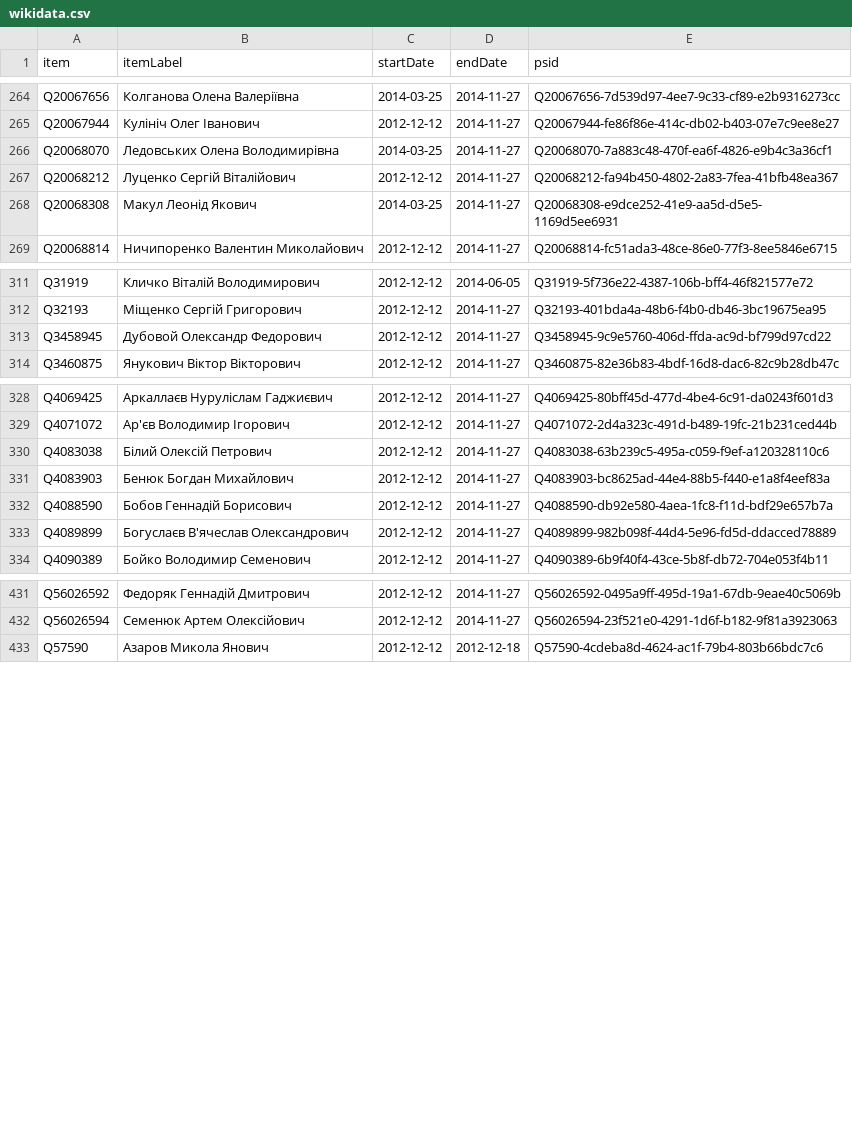
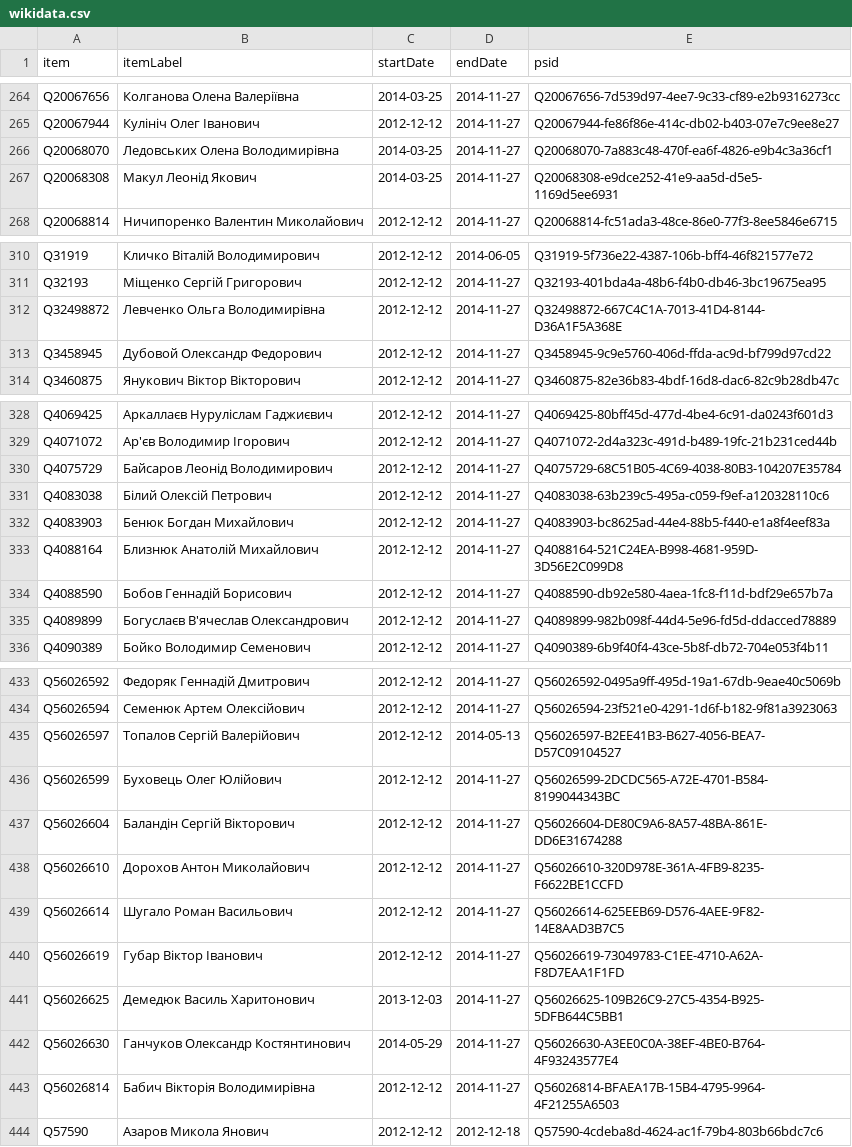
Before and after one commit to every-politician-scrapers/ukraine-cabinet, a CSV file: sources/rada-7/wikidata.csv, drawn as a sheet; only a part is shown, gaps mark what is left out; removed rows and columns are numbered as before the commit, all else as after; the diff covers the shown part only; the diff names each change by its address in the sheet, - before the commit and + after, or states it on an @@ line.

Commit message:
Compare external sources to Wikidata

```diff
--- a/sources/rada-7/wikidata.csv
+++ b/sources/rada-7/wikidata.csv
-row 267: Q20068212 | Луценко Сергій Віталійович | 2012-12-12 | 2014-11-27 | Q20068212-fa94b450-4802-2a83-7fea-41bfb48ea367
+row 312: Q32498872 | Левченко Ольга Володимирівна | 2012-12-12 | 2014-11-27 | Q32498872-667C4C1A-7013-41D4-8144-D36A1F5A368E
+row 330: Q4075729 | Байсаров Леонід Володимирович | 2012-12-12 | 2014-11-27 | Q4075729-68C51B05-4C69-4038-80B3-104207E35784
+row 333: Q4088164 | Близнюк Анатолій Михайлович | 2012-12-12 | 2014-11-27 | Q4088164-521C24EA-B998-4681-959D-3D56E2C099D8
+row 435: Q56026597 | Топалов Сергій Валерійович | 2012-12-12 | 2014-05-13 | Q56026597-B2EE41B3-B627-4056-BEA7-D57C09104527
+row 436: Q56026599 | Буховець Олег Юлійович | 2012-12-12 | 2014-11-27 | Q56026599-2DCDC565-A72E-4701-B584-8199044343BC
+row 437: Q56026604 | Баландін Сергій Вікторович | 2012-12-12 | 2014-11-27 | Q56026604-DE80C9A6-8A57-48BA-861E-DD6E31674288
+row 438: Q56026610 | Дорохов Антон Миколайович | 2012-12-12 | 2014-11-27 | Q56026610-320D978E-361A-4FB9-8235-F6622BE1CCFD
+row 439: Q56026614 | Шугало Роман Васильович | 2012-12-12 | 2014-11-27 | Q56026614-625EEB69-D576-4AEE-9F82-14E8AAD3B7C5
+row 440: Q56026619 | Губар Віктор Іванович | 2012-12-12 | 2014-11-27 | Q56026619-73049783-C1EE-4710-A62A-F8D7EAA1F1FD
+row 441: Q56026625 | Демедюк Василь Харитонович | 2013-12-03 | 2014-11-27 | Q56026625-109B26C9-27C5-4354-B925-5DFB644C5BB1
+row 442: Q56026630 | Ганчуков Олександр Костянтинович | 2014-05-29 | 2014-11-27 | Q56026630-A3EE0C0A-38EF-4BE0-B764-4F93243577E4
+row 443: Q56026814 | Бабич Вікторія Володимирівна | 2012-12-12 | 2014-11-27 | Q56026814-BFAEA17B-15B4-4795-9964-4F21255A6503
```
Also changed, not shown: 2 added rows elsewhere in this file, sources/rada-3/diff.csv, sources/rada-5/diff.csv, 14 other files.
